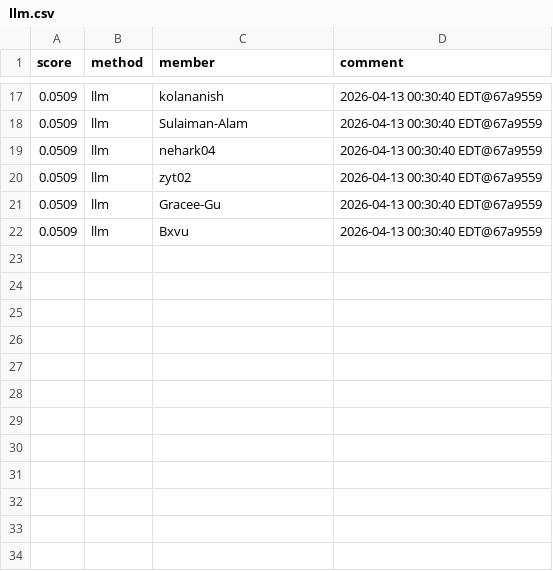
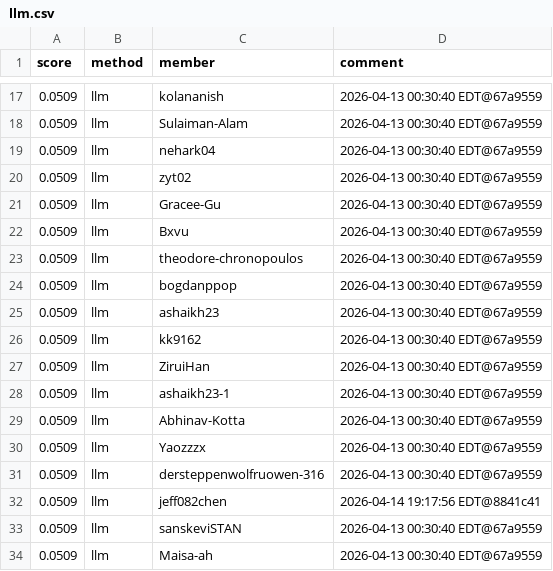
Before and after one commit to Cornell-Tech-CS5744-Spring-2026/leaderboards, a CSV file: a4/llm.csv, drawn as a sheet; only a part is shown, gaps mark what is left out; the diff covers the shown part only.

Commit message:
Leaderboard Update

```diff
--- a/a4/llm.csv
+++ b/a4/llm.csv
@@ -22 +22,13 @@ score,method,member,comment
 0.0509,llm,Bxvu,2026-04-13 00:30:40 EDT@67a9559
+0.0509,llm,theodore-chronopoulos,2026-04-13 00:30:40 EDT@67a9559
+0.0509,llm,bogdanppop,2026-04-13 00:30:40 EDT@67a9559
+0.0509,llm,ashaikh23,2026-04-13 00:30:40 EDT@67a9559
+0.0509,llm,kk9162,2026-04-13 00:30:40 EDT@67a9559
+0.0509,llm,ZiruiHan,2026-04-13 00:30:40 EDT@67a9559
+0.0509,llm,ashaikh23-1,2026-04-13 00:30:40 EDT@67a9559
+0.0509,llm,Abhinav-Kotta,2026-04-13 00:30:40 EDT@67a9559
+0.0509,llm,Yaozzzx,2026-04-13 00:30:40 EDT@67a9559
+0.0509,llm,dersteppenwolfruowen-316,2026-04-13 00:30:40 EDT@67a9559
+0.0509,llm,jeff082chen,2026-04-14 19:17:56 EDT@8841c41
+0.0509,llm,sanskeviSTAN,2026-04-13 00:30:40 EDT@67a9559
+0.0509,llm,Maisa-ah,2026-04-13 00:30:40 EDT@67a9559
```
Also changed, not shown: 3 added rows, 3 removed rows, 1 moved row and 4 edited cells elsewhere in this file.
